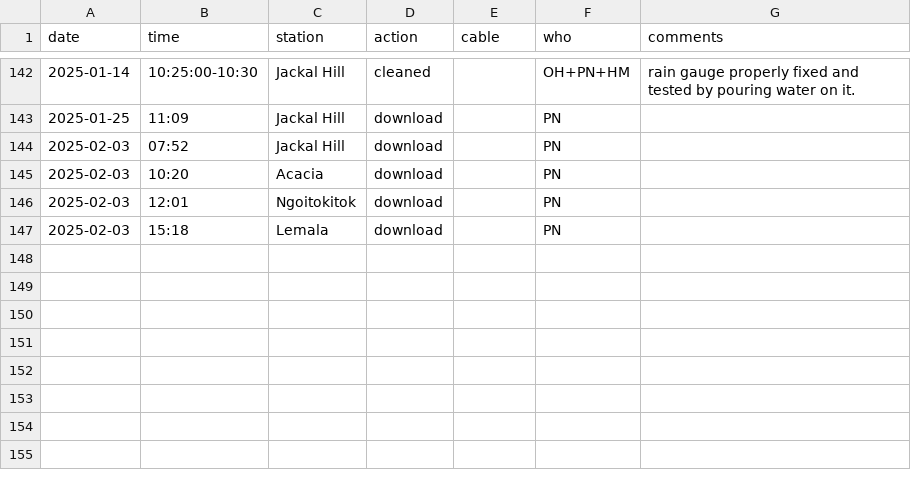
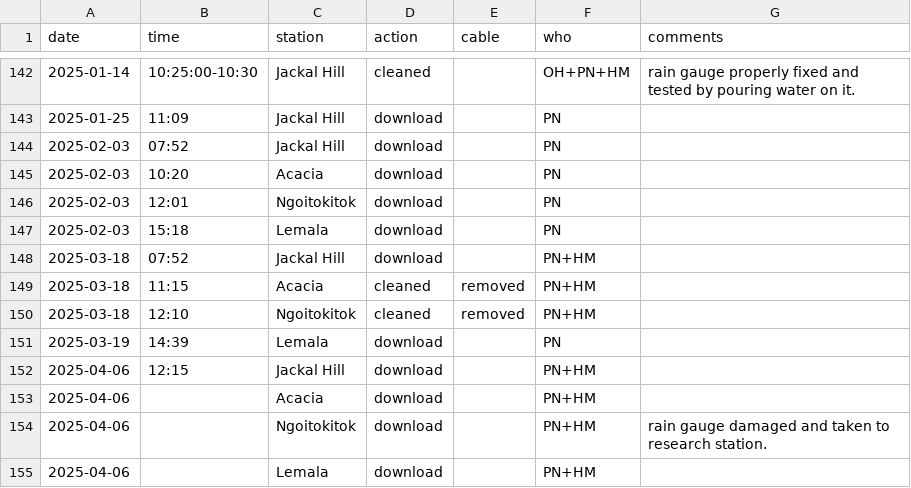
Before and after one commit to hyenaproject/NgoroWeather, a CSV file: data/raw/weatherdatalog.csv, drawn as a sheet; only a part is shown, gaps mark what is left out; the diff names each change by its address in the sheet, - before the commit and + after, or states it on an @@ line.

Commit message:
Update weatherdatalog.csv

```diff
--- a/data/raw/weatherdatalog.csv
+++ b/data/raw/weatherdatalog.csv
+row 148: 2025-03-18 | 07:52 | Jackal Hill | download |  | PN+HM
+row 149: 2025-03-18 | 11:15 | Acacia | cleaned | removed | PN+HM
+row 150: 2025-03-18 | 12:10 | Ngoitokitok | cleaned | removed | PN+HM
+row 151: 2025-03-19 | 14:39 | Lemala | download |  | PN
+row 152: 2025-04-06 | 12:15 | Jackal Hill | download |  | PN+HM
+row 153: 2025-04-06 |  | Acacia | download |  | PN+HM
+row 154: 2025-04-06 |  | Ngoitokitok | download |  | PN+HM | rain gauge damaged and taken to research station.
+row 155: 2025-04-06 |  | Lemala | download |  | PN+HM
```
